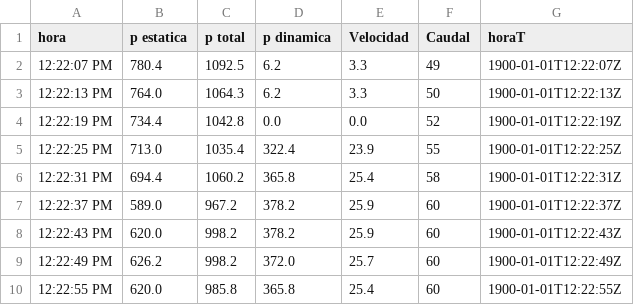
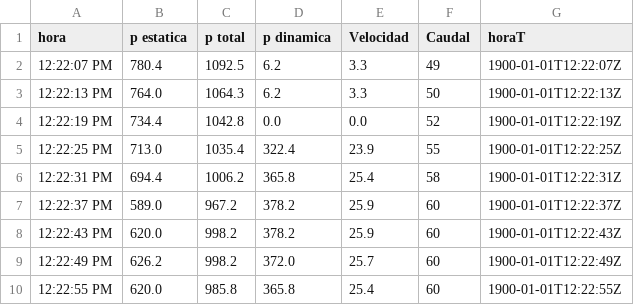
Before and after one commit to gaticavm9/adfRepository, a CSV file: datosSensoresEjemplo.csv, drawn as a sheet.

Commit message:
Update datosSensoresEjemplo.csv

```diff
--- a/datosSensoresEjemplo.csv
+++ b/datosSensoresEjemplo.csv
@@ -5,3 +5,3 @@ hora,p estatica,p total,p dinamica,Velocidad,Caudal,horaT
 12:22:25 PM,713.0,1035.4,322.4,23.9,55,1900-01-01T12:22:25Z
-12:22:31 PM,694.4,1060.2,365.8,25.4,58,1900-01-01T12:22:31Z
+12:22:31 PM,694.4,1006.2,365.8,25.4,58,1900-01-01T12:22:31Z
 12:22:37 PM,589.0,967.2,378.2,25.9,60,1900-01-01T12:22:37Z
```
